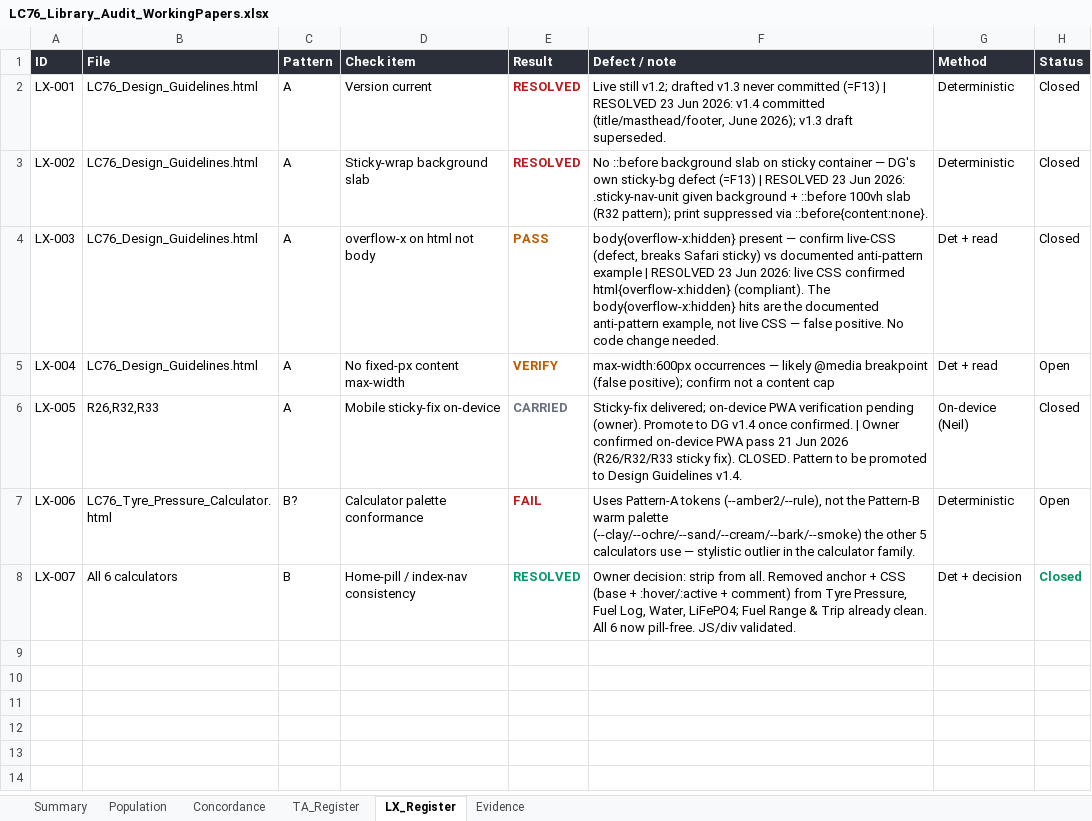
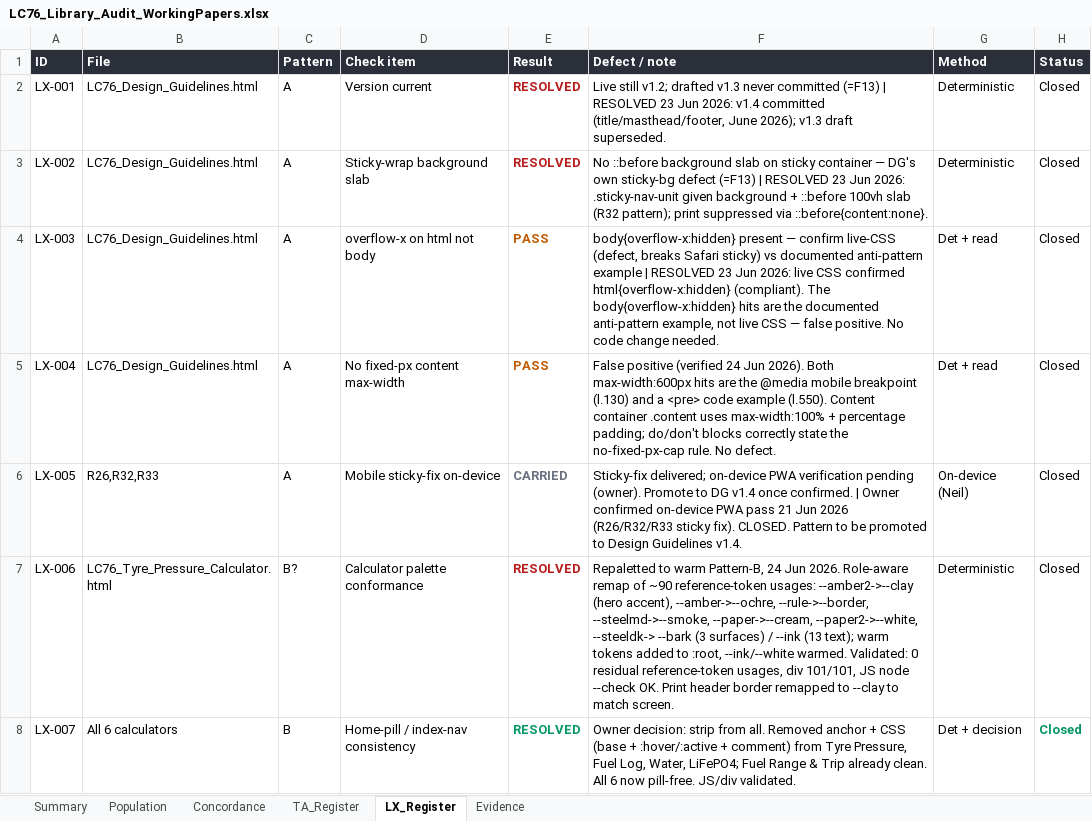
Before and after one commit to Overlandslabs/Consumption, an Excel workbook: LC76_Library_Audit_WorkingPapers.xlsx, sheet LX_Register, drawn as a sheet; values as stored, in another font and other column widths than the file's, no borders; the diff names each change by its address in the sheet, - before the commit and + after, or states it on an @@ line.

```diff
--- a/LC76_Library_Audit_WorkingPapers.xlsx (sheet LX_Register)
+++ b/LC76_Library_Audit_WorkingPapers.xlsx (sheet LX_Register)
-E5 (Result): VERIFY
+E5 (Result): PASS
-F5 (Defect / note): max-width:600px occurrences — likely @media breakpoint (false positive); confirm not a content cap
+F5 (Defect / note): False positive (verified 24 Jun 2026). Both max-width:600px hits are the @media mobile breakpoint (l.130) and a <pre> code example (l.550). Content container .content uses max-width:100% + percentage padding; do/don't blocks correctly state the no-fixed-px-cap rule. No defect.
-H5 (Status): Open
+H5 (Status): Closed
-E7 (Result): FAIL
+E7 (Result): RESOLVED
-F7 (Defect / note): Uses Pattern-A tokens (--amber2/--rule), not the Pattern-B warm palette (--clay/--ochre/--sand/--cream/--bark/--smoke) the other 5 calculators use — stylistic outlier in the calculator family.
+F7 (Defect / note): Repaletted to warm Pattern-B, 24 Jun 2026. Role-aware remap of ~90 reference-token usages: --amber2->--clay (hero accent), --amber->--ochre, --rule->--border, --steelmd->--smoke, --paper->--cream, --paper2->--white, --steeldk-> --bark (3 surfaces) / --ink (13 text); warm tokens added to :root, --ink/--white warmed. Validated: 0 residual reference-token usages, div 101/101, JS node --check OK. Print header border remapped to --clay to match screen.
-H7 (Status): Open
+H7 (Status): Closed
```
Also changed, not shown: sheet Concordance, sheet Summary, 2 other files.
